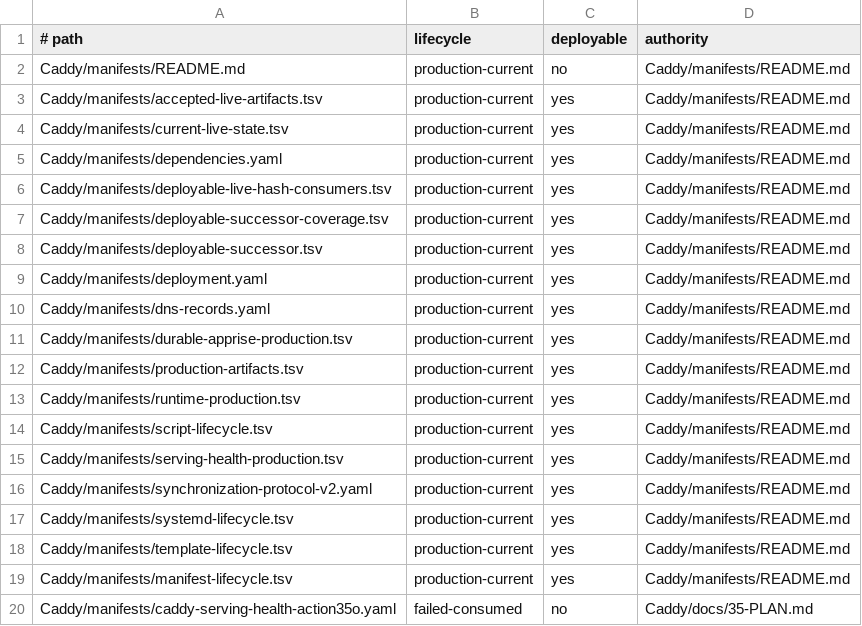
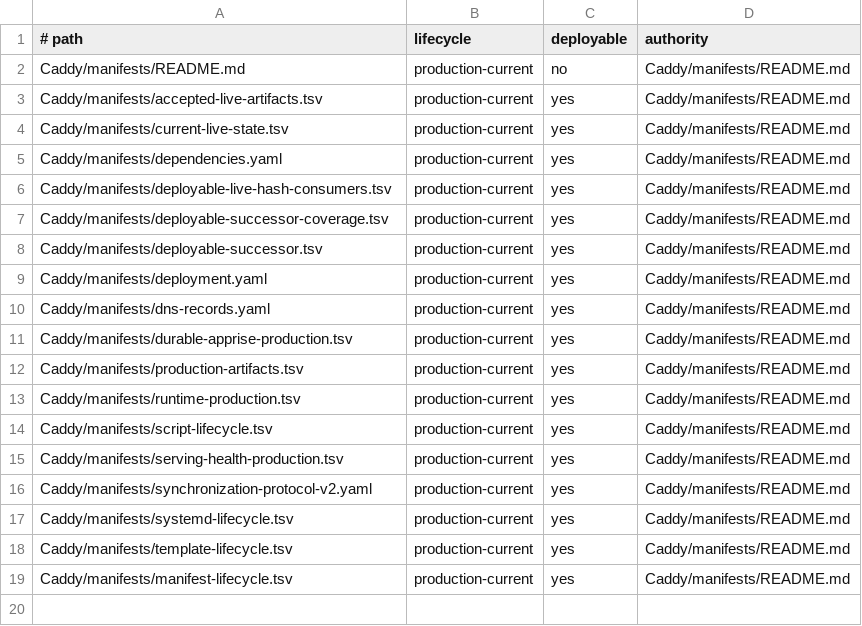
Before and after one commit to Racerx323/homelab-server-configs, a TSV file: Caddy/manifests/manifest-lifecycle.tsv, drawn as a sheet.

```diff
--- a/Caddy/manifests/manifest-lifecycle.tsv
+++ b/Caddy/manifests/manifest-lifecycle.tsv
@@ -19,2 +19 @@ Caddy/manifests/template-lifecycle.tsv	production-current	yes	Caddy/manifests/RE
 Caddy/manifests/manifest-lifecycle.tsv	production-current	yes	Caddy/manifests/README.md
-Caddy/manifests/caddy-serving-health-action35o.yaml	failed-consumed	no	Caddy/docs/35-PLAN.md
```
Also changed, not shown: Caddy/manifests/script-lifecycle.tsv, deployment-streams.tsv, 9 other files.
